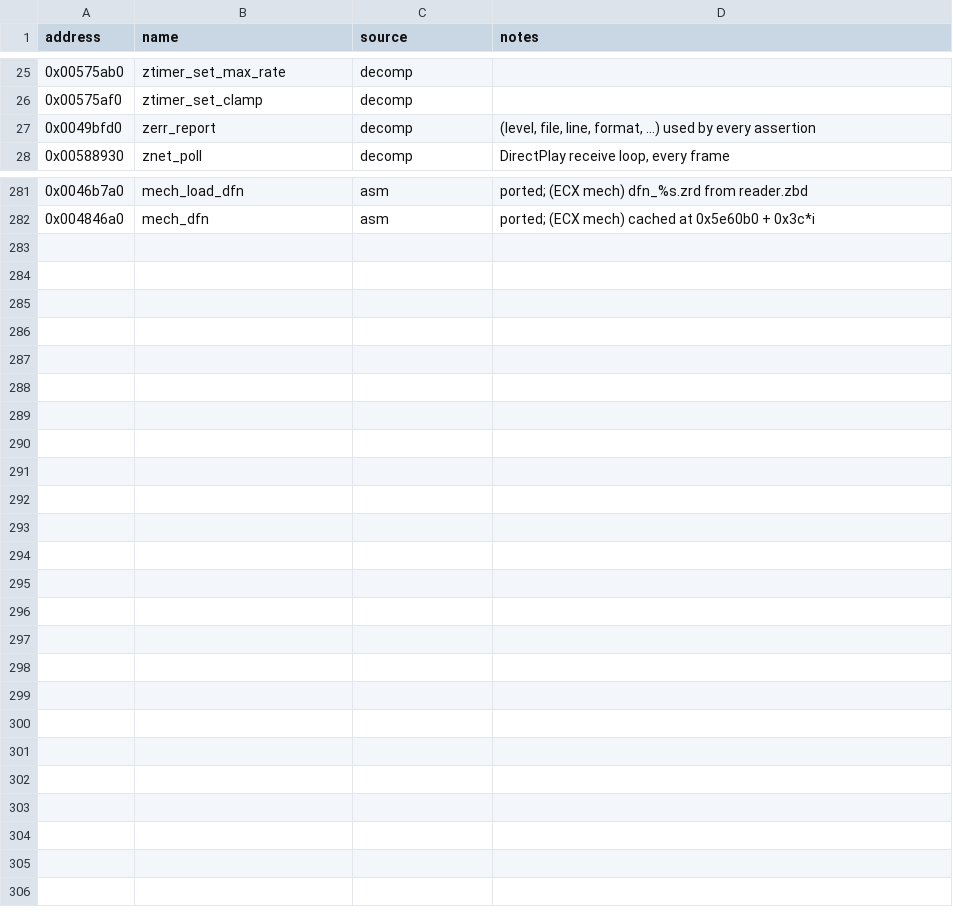
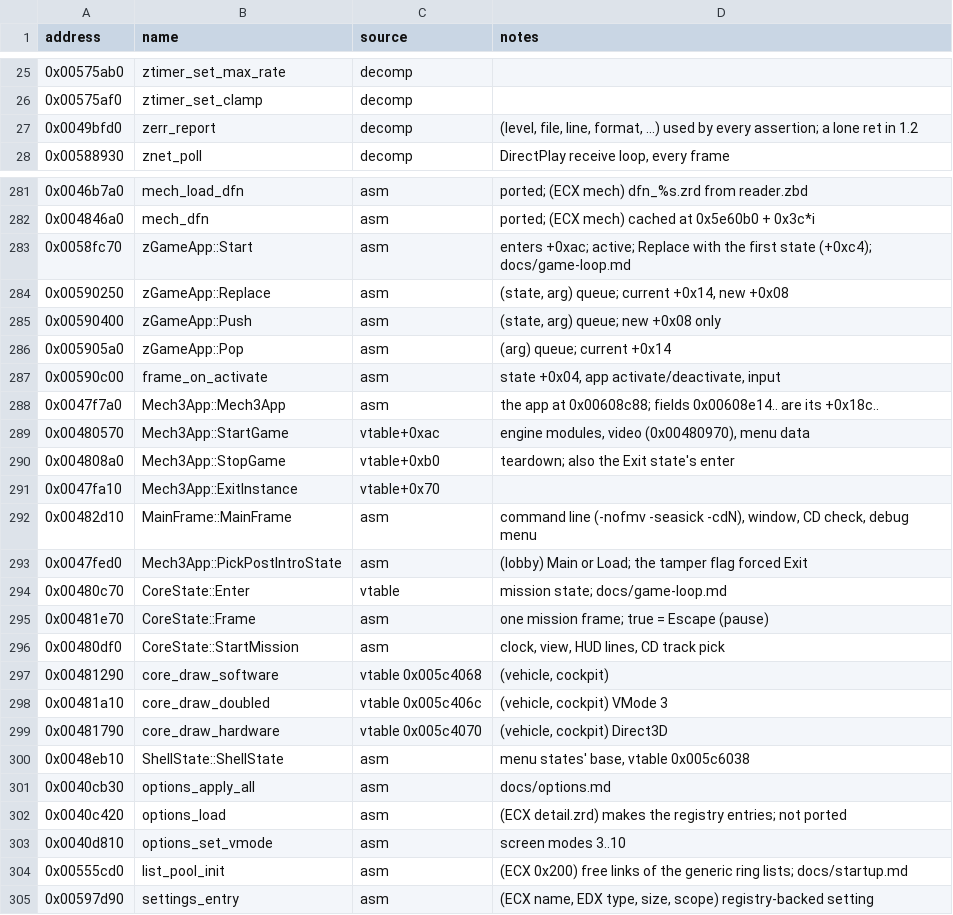
Before and after one commit to telltaleatheist/mw3-re, a CSV file: docs/symbols.csv, drawn as a sheet; only a part is shown, gaps mark what is left out.

Commit message:
App port: InitInstance, the main loop, the game states and the options
zGameApp (zgame/zgameapp): Run 0x58fd70 as written over a platform::MessagePump,
start, the Replace/Push/Pop queue with the states' notifications, window
activation and MM_MCINOTIFY; the state base's full vtable.

mech3/app: the app 0x608c88 (ctor, defaults, InitInstance 0x480000 in order,
engine start 0x480570 and video open, stop 0x4808a0, ExitInstance, the main
window with the command line -nofmv/-seasick/-cdN, post-intro state, saved
video setup, quit prompt). The traps (exe self-check, CD loop) are left out,
FIX (trap); Win32/DirectX parts are Engine hooks, FIX (A). The app's
fields at 0x608e14.. (+0x18c..) were taken for globals before.

mech3/app_states: Attract, Intro, Exit, Pre Lab, Core (enter, frame 0x481e70,
the three drawing paths, mission start with the CD track pick, leave,
suspend, resume), the key list, the menus' shell base, Main, Pause, Load
(briefing), Win (debrief, the cheat rule) and Salvage. Unported modules go
through mech3::Engine hooks, peek/poke and vcall.

mech3/options: the getters/setters 0x40cbf0..0x40dae0 and apply-all 0x40cb30
(docs/options.md, the registry names); -seasick is FastMenu.

Tests: calltrace.py records the original's calls under stubs and replays the
answers to the port. test_app_loop (60 runs), test_app_options (80 states),
test_app_states (56 functions x 60 worlds) identical; 13 deliberate breaks
all caught; unit tests for the loop and app. docs/game-loop.md, startup.md
(the 0x200 list-link pool, start/stop, command line), discoveries.

```diff
--- a/docs/symbols.csv
+++ b/docs/symbols.csv
@@ -26,3 +26,3 @@ address,name,source,notes
 0x00575af0,ztimer_set_clamp,decomp,""
-0x0049bfd0,zerr_report,decomp,"(level, file, line, format, ...) used by every assertion"
+0x0049bfd0,zerr_report,decomp,"(level, file, line, format, ...) used by every assertion; a lone ret in 1.2"
 0x00588930,znet_poll,decomp,"DirectPlay receive loop, every frame"
@@ -282 +282,24 @@ address,name,source,notes
 0x004846a0,mech_dfn,asm,"ported; (ECX mech) cached at 0x5e60b0 + 0x3c*i"
+0x0058fc70,zGameApp::Start,asm,"enters +0xac; active; Replace with the first state (+0xc4); docs/game-loop.md"
+0x00590250,zGameApp::Replace,asm,"(state, arg) queue; current +0x14, new +0x08"
+0x00590400,zGameApp::Push,asm,"(state, arg) queue; new +0x08 only"
+0x005905a0,zGameApp::Pop,asm,"(arg) queue; current +0x14"
+0x00590c00,frame_on_activate,asm,"state +0x04, app activate/deactivate, input"
+0x0047f7a0,Mech3App::Mech3App,asm,"the app at 0x00608c88; fields 0x00608e14.. are its +0x18c.."
+0x00480570,Mech3App::StartGame,vtable+0xac,"engine modules, video (0x00480970), menu data"
+0x004808a0,Mech3App::StopGame,vtable+0xb0,"teardown; also the Exit state's enter"
+0x0047fa10,Mech3App::ExitInstance,vtable+0x70,""
+0x00482d10,MainFrame::MainFrame,asm,"command line (-nofmv -seasick -cdN), window, CD check, debug menu"
+0x0047fed0,Mech3App::PickPostIntroState,asm,"(lobby) Main or Load; the tamper flag forced Exit"
+0x00480c70,CoreState::Enter,vtable,"mission state; docs/game-loop.md"
+0x00481e70,CoreState::Frame,asm,"one mission frame; true = Escape (pause)"
+0x00480df0,CoreState::StartMission,asm,"clock, view, HUD lines, CD track pick"
+0x00481290,core_draw_software,vtable 0x005c4068,"(vehicle, cockpit)"
+0x00481a10,core_draw_doubled,vtable 0x005c406c,"(vehicle, cockpit) VMode 3"
+0x00481790,core_draw_hardware,vtable 0x005c4070,"(vehicle, cockpit) Direct3D"
+0x0048eb10,ShellState::ShellState,asm,"menu states' base, vtable 0x005c6038"
+0x0040cb30,options_apply_all,asm,"docs/options.md"
+0x0040c420,options_load,asm,"(ECX detail.zrd) makes the registry entries; not ported"
+0x0040d810,options_set_vmode,asm,"screen modes 3..10"
+0x00555cd0,list_pool_init,asm,"(ECX 0x200) free links of the generic ring lists; docs/startup.md"
+0x00597d90,settings_entry,asm,"(ECX name, EDX type, size, scope) registry-backed setting"
```
Also changed, not shown: 30 other files.
